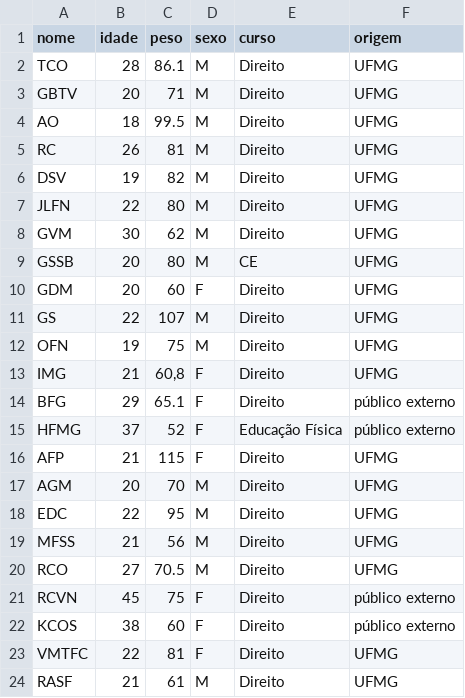
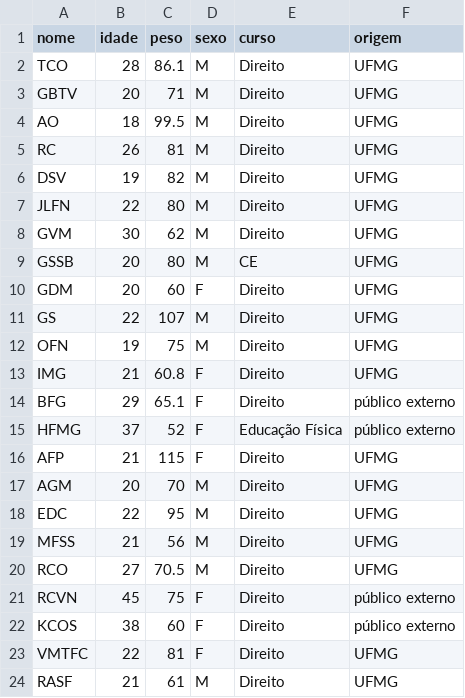
Before and after one commit to rvnovaes/jurimetria, a CSV file: graficos_alunos/dados_alunos.csv, drawn as a sheet.

Commit message:
Update dados_alunos.csv
Modificada virgula faltante

```diff
--- a/graficos_alunos/dados_alunos.csv
+++ b/graficos_alunos/dados_alunos.csv
@@ -12,3 +12,3 @@ GS;22;107;M;Direito;UFMG
 OFN;19;75;M;Direito;UFMG
-IMG;21;60,8;F;Direito;UFMG
+IMG;21;60.8;F;Direito;UFMG
 BFG;29;65.1;F;Direito;público externo
```
